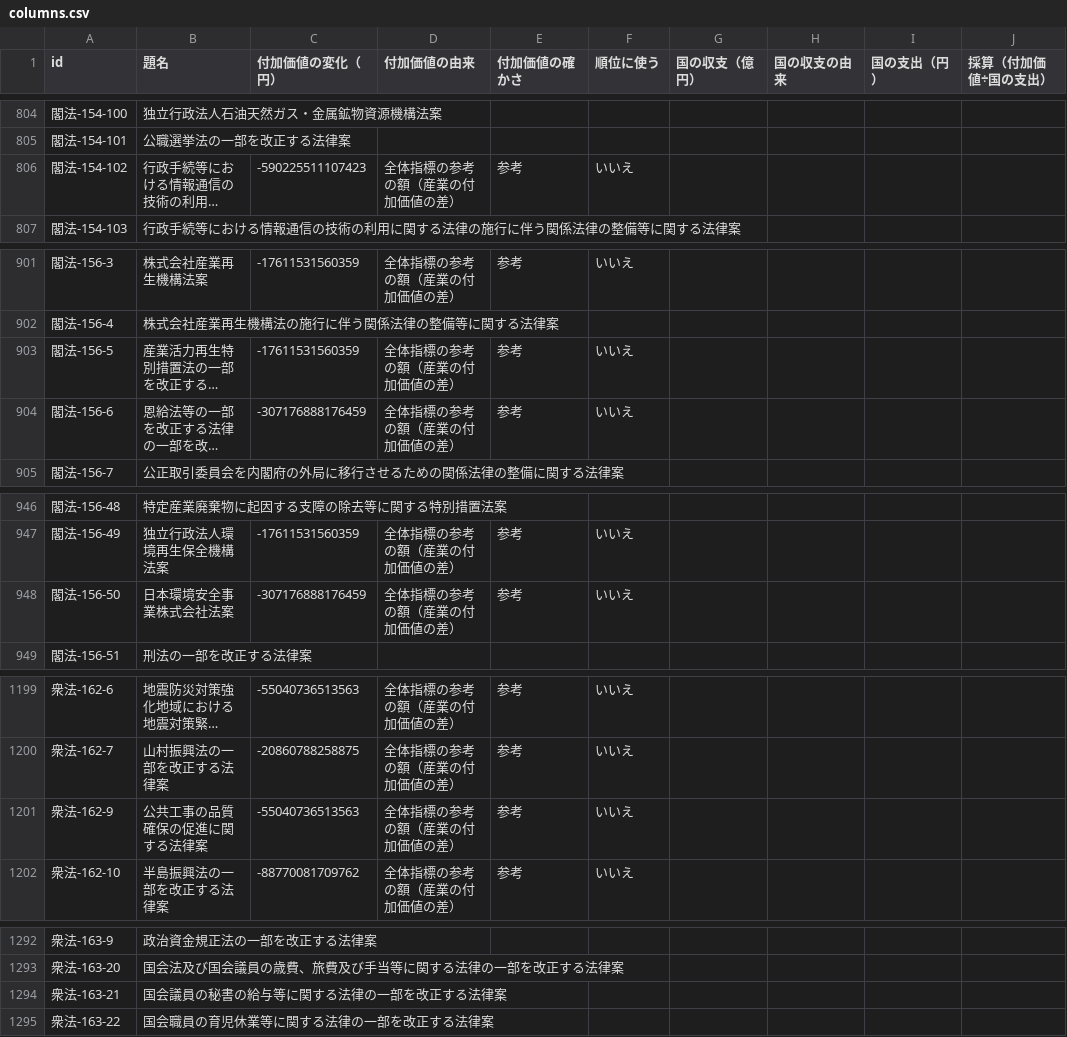
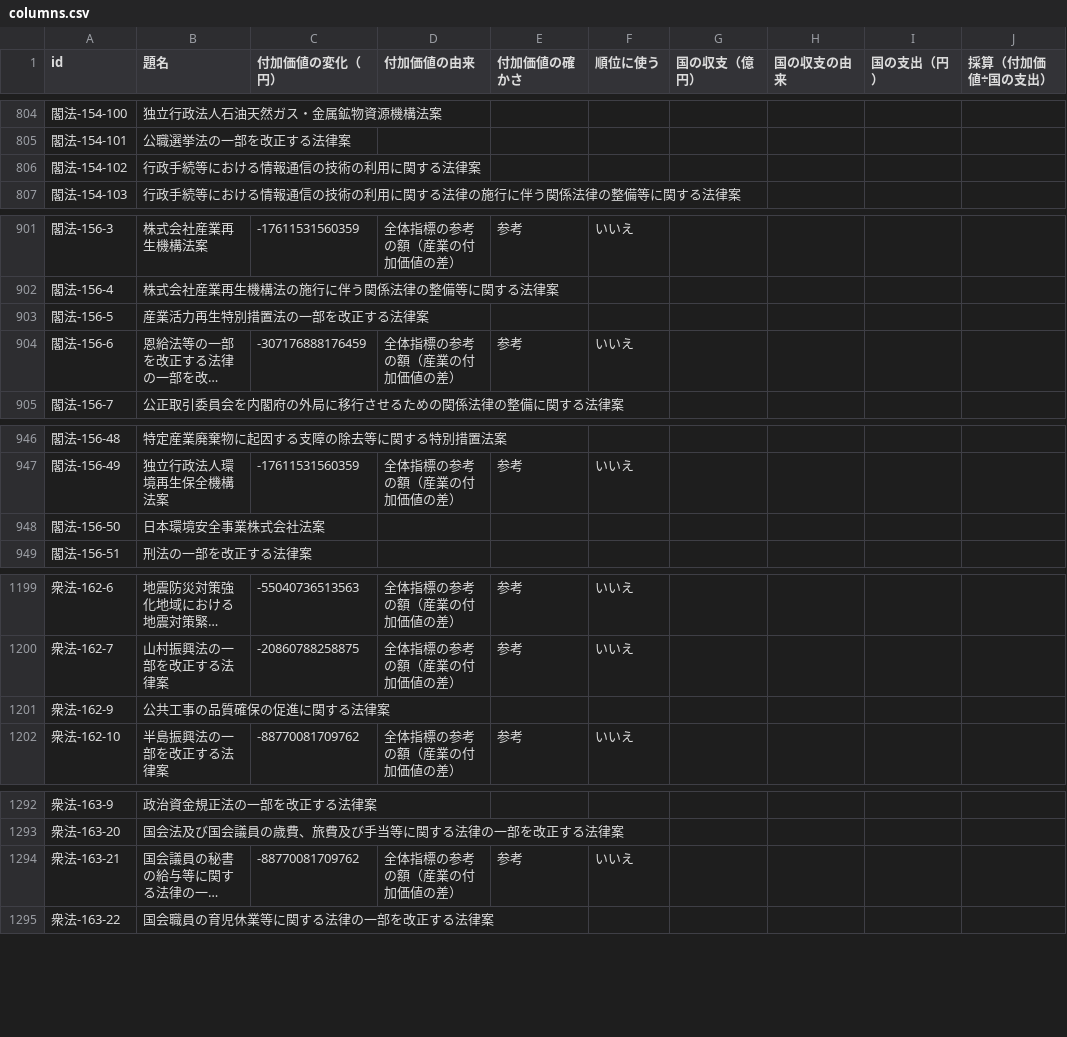
Before and after one commit to nexus-ai-2045/public-interest-lens, a CSV file: data/derived/three-columns-v1/columns.csv, drawn as a sheet; only a part is shown, gaps mark what is left out; long unchanged cells end in …; the diff covers the shown part only; the diff names each change by its address in the sheet, - before the commit and + after, or states it on an @@ line.

```diff
--- a/data/derived/three-columns-v1/columns.csv
+++ b/data/derived/three-columns-v1/columns.csv
-C806 (付加価値の変化（円）): -590225511107423
+C806 (付加価値の変化（円）): (empty)
-D806 (付加価値の由来): 全体指標の参考の額（産業の付加価値の差）
+D806 (付加価値の由来): (empty)
-E806 (付加価値の確かさ): 参考
+E806 (付加価値の確かさ): (empty)
-F806 (順位に使う): いいえ
+F806 (順位に使う): (empty)
-C903 (付加価値の変化（円）): -17611531560359
+C903 (付加価値の変化（円）): (empty)
-D903 (付加価値の由来): 全体指標の参考の額（産業の付加価値の差）
+D903 (付加価値の由来): (empty)
-E903 (付加価値の確かさ): 参考
+E903 (付加価値の確かさ): (empty)
-F903 (順位に使う): いいえ
+F903 (順位に使う): (empty)
-C948 (付加価値の変化（円）): -307176888176459
+C948 (付加価値の変化（円）): (empty)
-D948 (付加価値の由来): 全体指標の参考の額（産業の付加価値の差）
+D948 (付加価値の由来): (empty)
-E948 (付加価値の確かさ): 参考
+E948 (付加価値の確かさ): (empty)
-F948 (順位に使う): いいえ
+F948 (順位に使う): (empty)
-C1201 (付加価値の変化（円）): -55040736513563
+C1201 (付加価値の変化（円）): (empty)
-D1201 (付加価値の由来): 全体指標の参考の額（産業の付加価値の差）
+D1201 (付加価値の由来): (empty)
-E1201 (付加価値の確かさ): 参考
+E1201 (付加価値の確かさ): (empty)
-F1201 (順位に使う): いいえ
+F1201 (順位に使う): (empty)
-C1294 (付加価値の変化（円）): (empty)
+C1294 (付加価値の変化（円）): -88770081709762
-D1294 (付加価値の由来): (empty)
+D1294 (付加価値の由来): 全体指標の参考の額（産業の付加価値の差）
-E1294 (付加価値の確かさ): (empty)
+E1294 (付加価値の確かさ): 参考
-F1294 (順位に使う): (empty)
+F1294 (順位に使う): いいえ
```
Also changed, not shown: 44 edited cells elsewhere in this file, data/derived/error-type-check-v1/candidates.csv, data/derived/exposure-v1/industry-year.csv, 18 other files.
